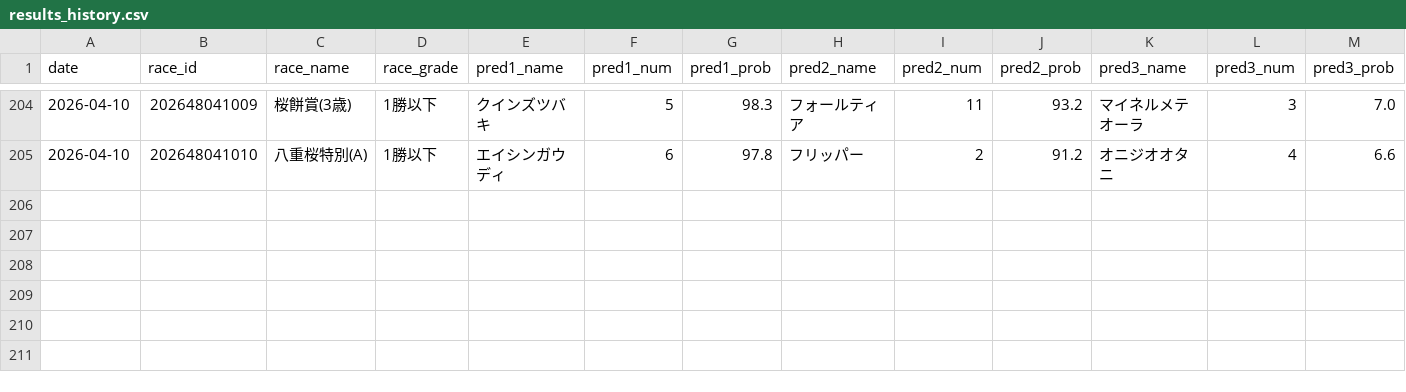
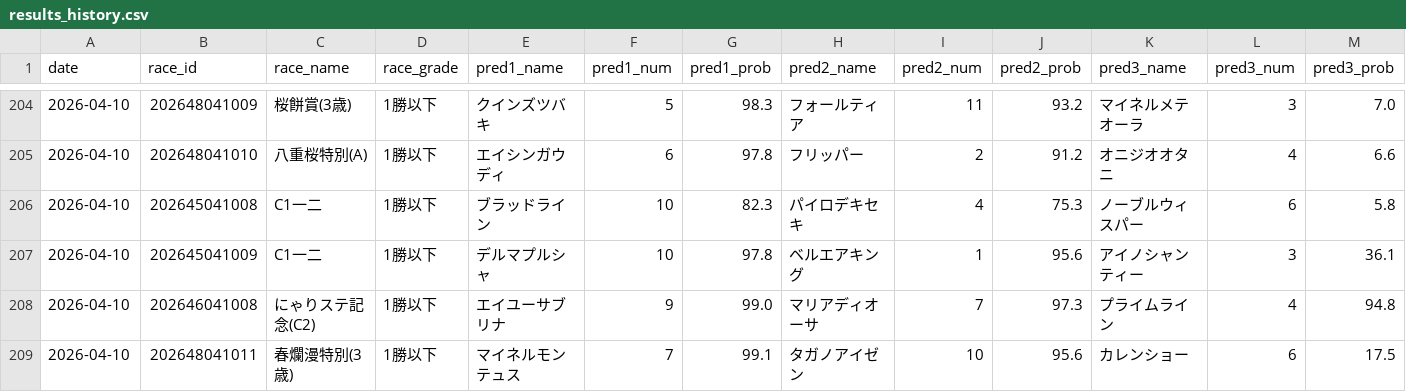
Before and after one commit to yssohrrs206038s-oss/keiba-nar, a CSV file: keiba_predictor/data/results_history.csv, drawn as a sheet; only a part is shown, gaps mark what is left out; rows hold the shown columns only; the diff names each change by its address in the sheet, - before the commit and + after, or states it on an @@ line.

```diff
--- a/keiba_predictor/data/results_history.csv
+++ b/keiba_predictor/data/results_history.csv
+row 206: 2026-04-10 | 202645041008 | C1一二 | 1勝以下 | ブラッドライン | 10 | 82.3 | パイロデキセキ | 4 | 75.3 | ノーブルウィスパー | 6 | 5.8
+row 207: 2026-04-10 | 202645041009 | C1一二 | 1勝以下 | デルマプルシャ | 10 | 97.8 | ベルエアキング | 1 | 95.6 | アイノシャンティー | 3 | 36.1
+row 208: 2026-04-10 | 202646041008 | にゃりステ記念(C2) | 1勝以下 | エイユーサブリナ | 9 | 99.0 | マリアディオーサ | 7 | 97.3 | プライムライン | 4 | 94.8
+row 209: 2026-04-10 | 202648041011 | 春爛漫特別(3歳) | 1勝以下 | マイネルモンテュス | 7 | 99.1 | タガノアイゼン | 10 | 95.6 | カレンショー | 6 | 17.5
```
